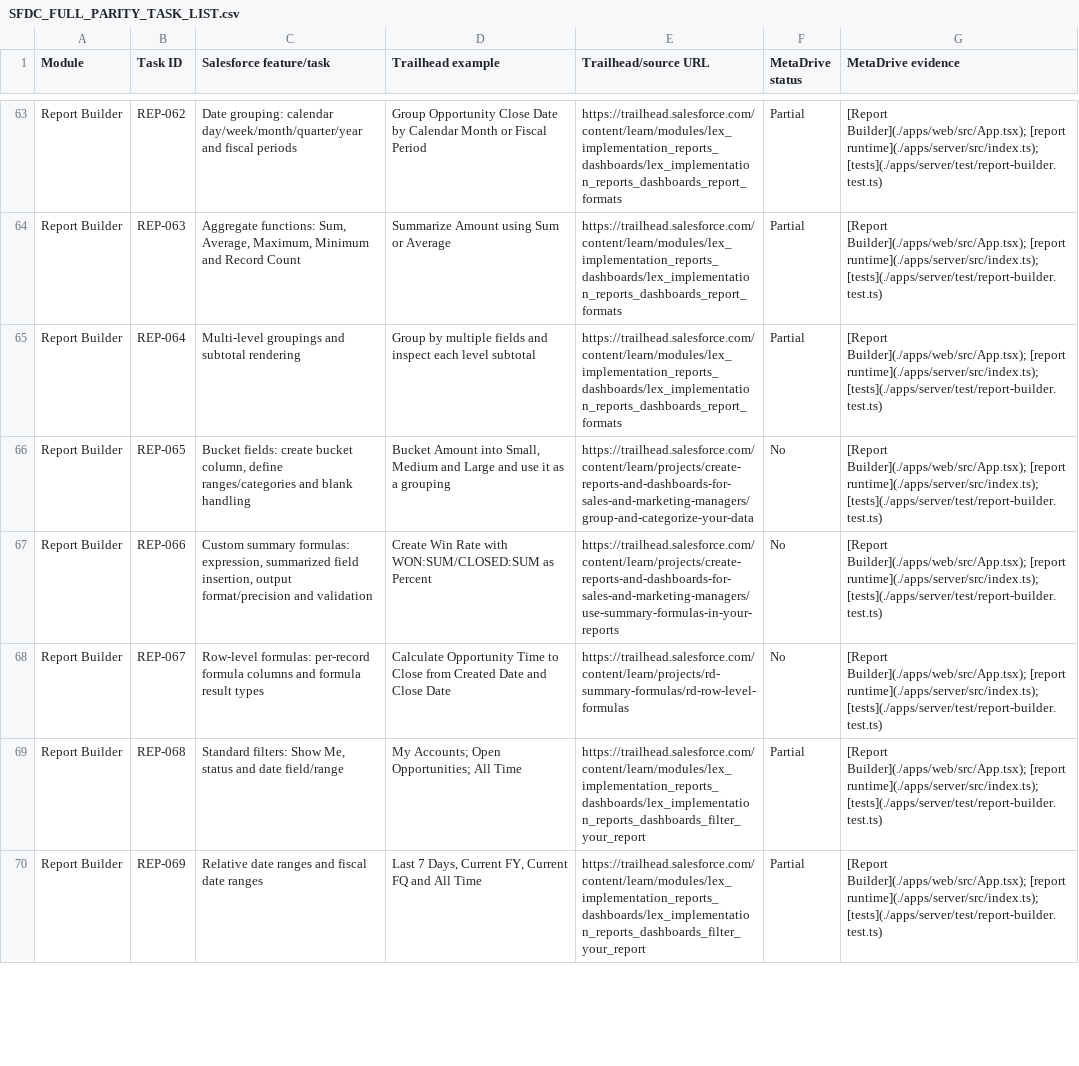
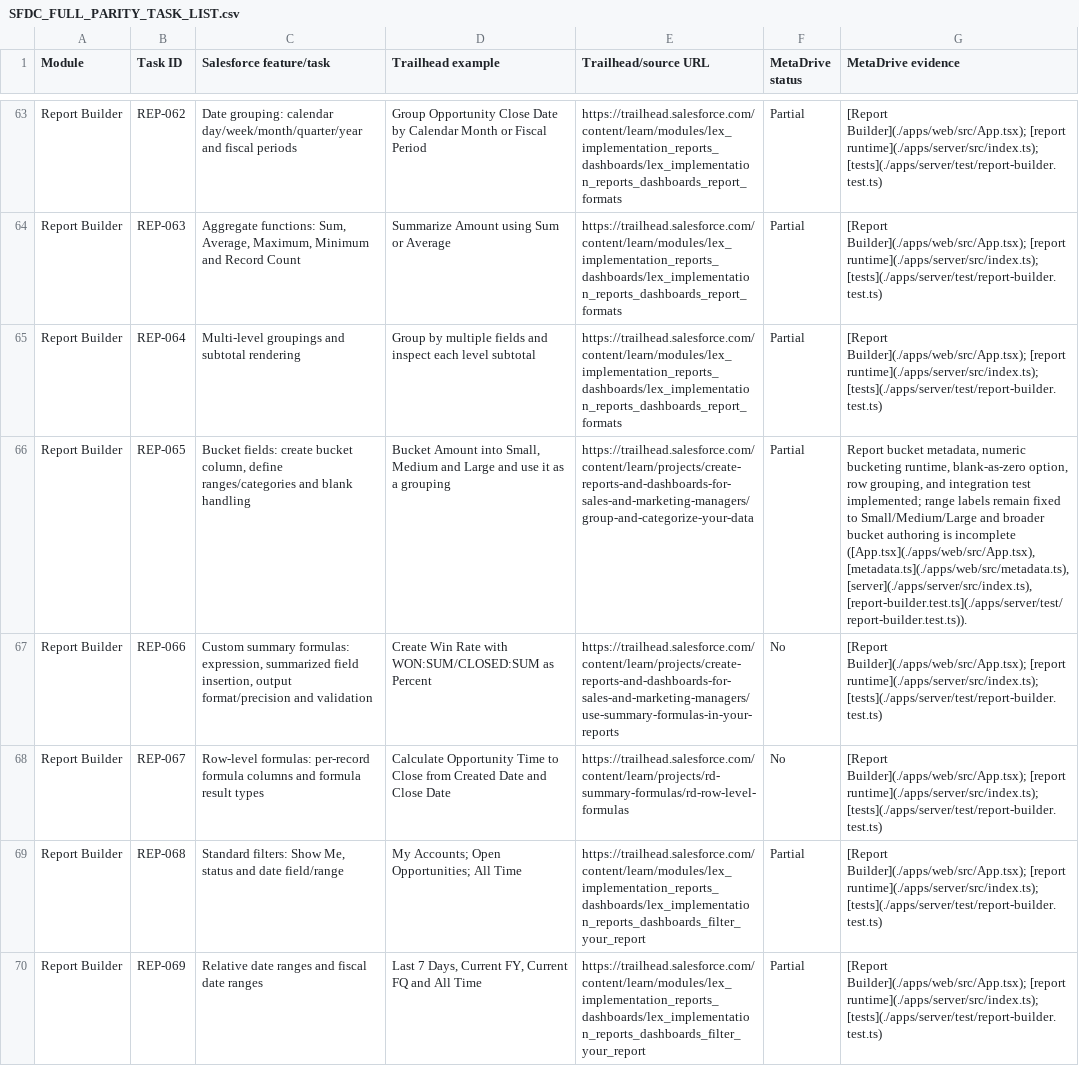
Before and after one commit to onesolutions-ahuja/metadrive, a CSV file: SFDC_FULL_PARITY_TASK_LIST.csv, drawn as a sheet; only a part is shown, gaps mark what is left out; the diff names each change by its address in the sheet, - before the commit and + after, or states it on an @@ line.

```diff
--- a/SFDC_FULL_PARITY_TASK_LIST.csv
+++ b/SFDC_FULL_PARITY_TASK_LIST.csv
-F66 (MetaDrive status): No
+F66 (MetaDrive status): Partial
-G66 (MetaDrive evidence): [Report Builder](./apps/web/src/App.tsx); [report runtime](./apps/server/src/index.ts); [tests](./apps/server/test/report-builder.test.ts)
+G66 (MetaDrive evidence): Report bucket metadata, numeric bucketing runtime, blank-as-zero option, row grouping, and integration test implemented; range labels remain fixed to Small/Medium/Large and broader bucket authoring is incomplete ([App.tsx](./apps/web/src/App.tsx), [metadata.ts](./apps/web/src/metadata.ts), [server](./apps/server/src/index.ts), [report-builder.test.ts](./apps/server/test/report-builder.test.ts)).
```
Also changed, not shown: 10 other files.
